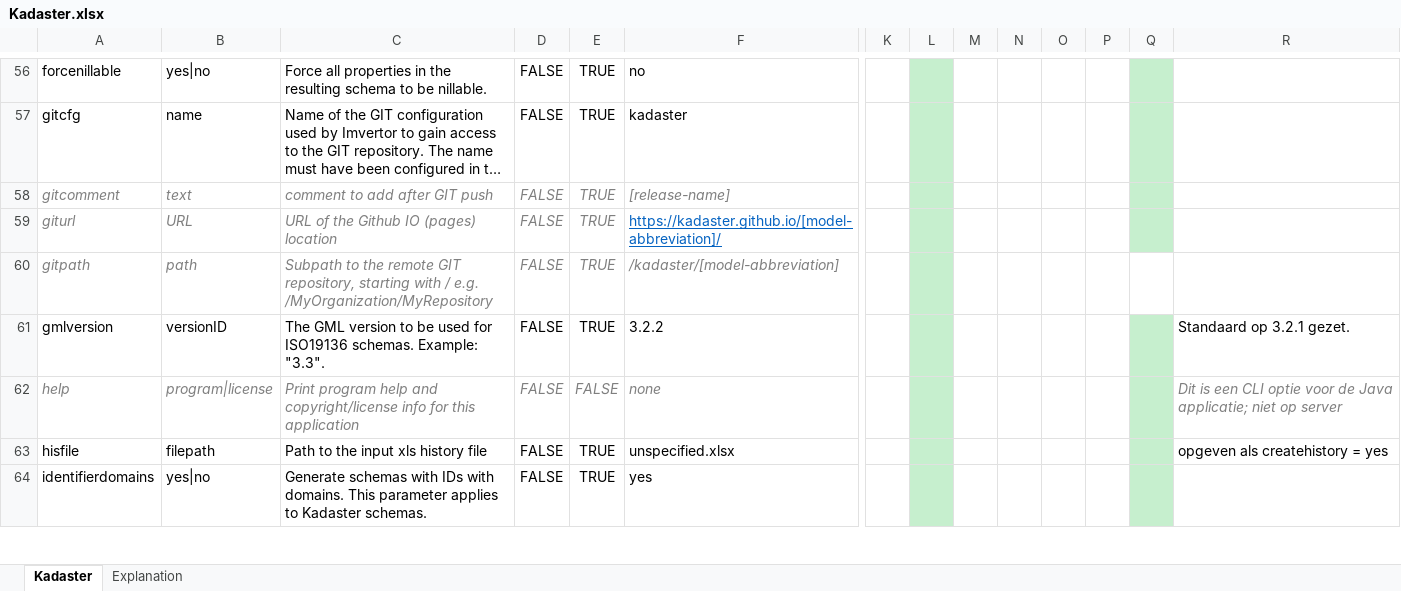
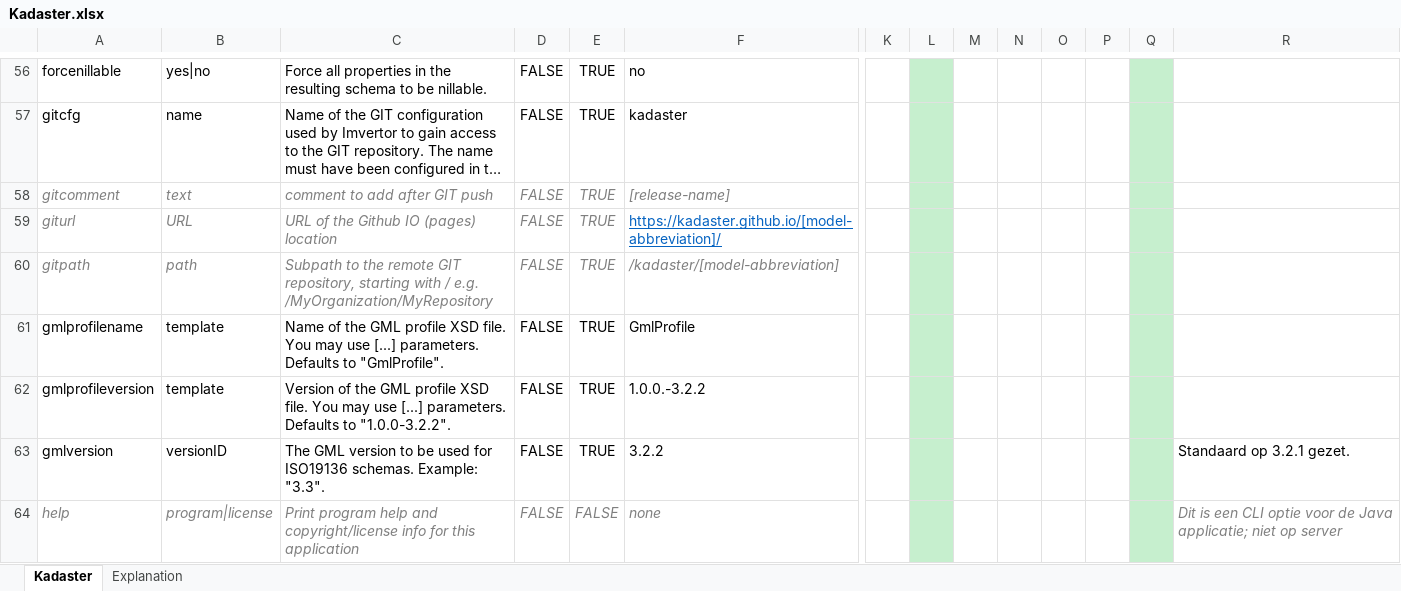
Before and after one commit to Imvertor/Imvertor-Maven, an Excel workbook: src/main/resources/input/Kadaster/props/Kadaster.xlsx, sheet Kadaster, drawn as a sheet; only a part is shown, gaps mark what is left out; the shorter side is filled out with more unchanged rows; long unchanged cells end in …; values as stored, in another font and other column widths than the file's, no borders; rows hold the shown columns only; the diff names each change by its address in the sheet, - before the commit and + after, or states it on an @@ line.

Commit message:
Kadaster: idem

```diff
--- a/src/main/resources/input/Kadaster/props/Kadaster.xlsx (sheet Kadaster)
+++ b/src/main/resources/input/Kadaster/props/Kadaster.xlsx (sheet Kadaster)
-Q60 fill: none
+Q60 fill: #C6EFCE
+row 61: gmlprofilename | template | Name of the GML profile XSD file. You may use [...] parameters. Defaults to "GmlProfile". | FALSE | TRUE | GmlProfile
+row 62: gmlprofileversion | template | Version of the GML profile XSD file. You may use [...] parameters. Defaults to "1.0.0-3.2.2". | FALSE | TRUE | 1.0.0.-3.2.2
```
